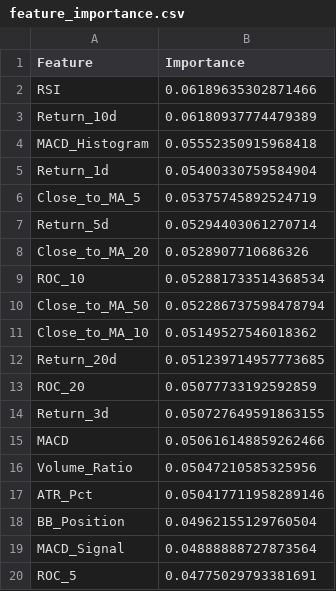
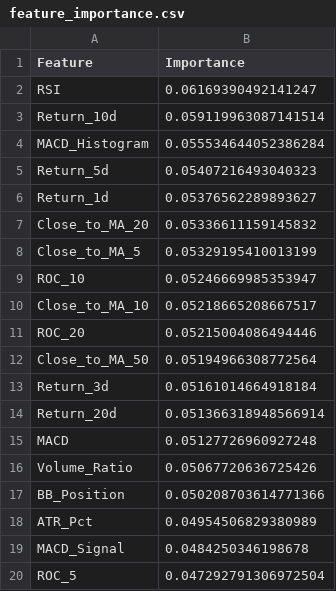
Before and after one commit to bhuseyn16012/ml-trading-signals, a CSV file: results/META_threshold_60/feature_importance.csv, drawn as a sheet.

```diff
--- a/results/META_threshold_60/feature_importance.csv
+++ b/results/META_threshold_60/feature_importance.csv
@@ -1,20 +1,20 @@
 Feature,Importance
-RSI,0.06189635302871466
-Return_10d,0.06180937774479389
-MACD_Histogram,0.05552350915968418
-Return_1d,0.05400330759584904
-Close_to_MA_5,0.05375745892524719
-Return_5d,0.05294403061270714
-Close_to_MA_20,0.0528907710686326
-ROC_10,0.052881733514368534
-Close_to_MA_50,0.052286737598478794
-Close_to_MA_10,0.05149527546018362
-Return_20d,0.051239714957773685
-ROC_20,0.05077733192592859
-Return_3d,0.050727649591863155
-MACD,0.050616148859262466
-Volume_Ratio,0.05047210585325956
-ATR_Pct,0.050417711958289146
-BB_Position,0.04962155129760504
-MACD_Signal,0.04888888727873564
-ROC_5,0.04775029793381691
+RSI,0.06169390492141247
+Return_10d,0.059119963087141514
+MACD_Histogram,0.055534644052386284
+Return_5d,0.05407216493040323
+Return_1d,0.05376562289893627
+Close_to_MA_20,0.05336611159145832
+Close_to_MA_5,0.05329195410013199
+ROC_10,0.05246669985353947
+Close_to_MA_10,0.05218665208667517
+ROC_20,0.05215004086494446
+Close_to_MA_50,0.05194966308772564
+Return_3d,0.05161014664918184
+Return_20d,0.051366318948566914
+MACD,0.05127726960927248
+Volume_Ratio,0.05067720636725426
+BB_Position,0.050208703614771366
+ATR_Pct,0.04954506829380989
+MACD_Signal,0.0484250346198678
+ROC_5,0.047292791306972504
```
Also changed, not shown: results/META_threshold_50/predictions.csv, results/META_threshold_60/predictions.csv, 18 other files.
